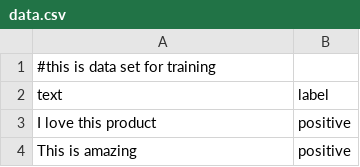
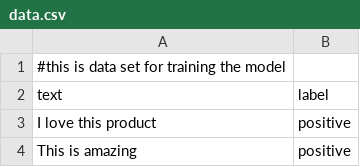
Before and after one commit to UtkarshPunkar/Sentiment-analysis-app, a CSV file: data.csv, drawn as a sheet; only a part is shown.

Commit message:
Update data.csv

```diff
--- a/data.csv
+++ b/data.csv
@@ -1,2 +1,2 @@
-#this is data set for training
+#this is data set for training the model
 text,label
```
